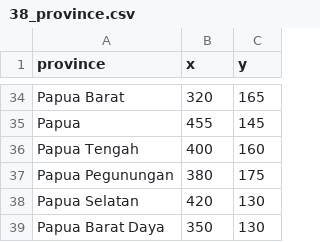
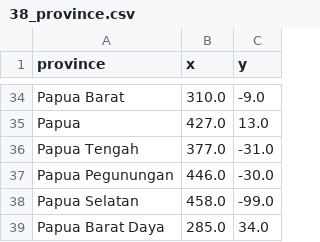
Before and after one commit to fantazqis/100-days-python-journey, a CSV file: day-25/province_quiz_game/38_province.csv, drawn as a sheet; only a part is shown, gaps mark what is left out; the diff covers the shown part only; the diff names each change by its address in the sheet, - before the commit and + after, or states it on an @@ line.

```diff
--- a/day-25/province_quiz_game/38_province.csv
+++ b/day-25/province_quiz_game/38_province.csv
-B34 (x): 320
+B34 (x): 310.0
-C34 (y): 165
+C34 (y): -9.0
-B35 (x): 455
+B35 (x): 427.0
-C35 (y): 145
+C35 (y): 13.0
-B36 (x): 400
+B36 (x): 377.0
-C36 (y): 160
+C36 (y): -31.0
-B37 (x): 380
+B37 (x): 446.0
-C37 (y): 175
+C37 (y): -30.0
-B38 (x): 420
+B38 (x): 458.0
-C38 (y): 130
+C38 (y): -99.0
-B39 (x): 350
+B39 (x): 285.0
-C39 (y): 130
+C39 (y): 34.0
```
Also changed, not shown: 2 added rows, 2 removed rows and 60 edited cells elsewhere in this file, 7 other files.
